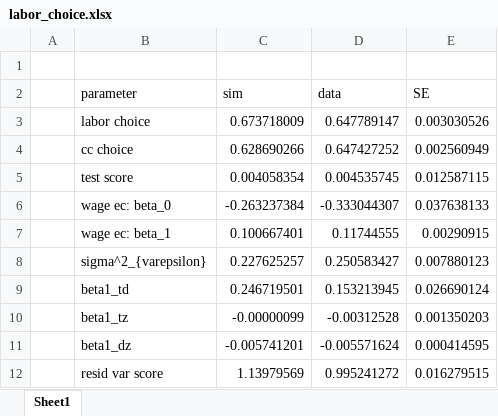
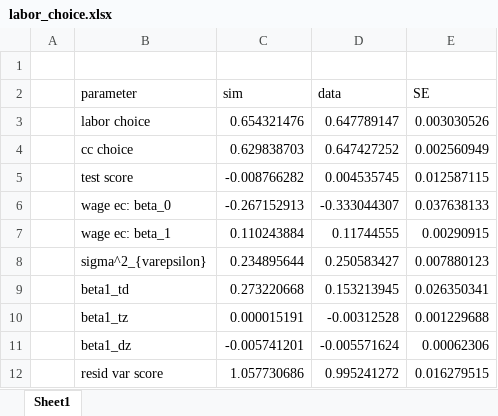
Before and after one commit to jorginho84/child-care-welfare, an Excel workbook: data/labor_choice.xlsx, sheet Sheet1, drawn as a sheet; values as stored, in another font and other column widths than the file's, no borders; the diff names each change by its address in the sheet, - before the commit and + after, or states it on an @@ line.

Commit message:
Fixed estimation
Fixed error in estimation code (was not calling right parameters). Fix other minor issues. New initial values for optimization

```diff
--- a/data/labor_choice.xlsx (sheet Sheet1)
+++ b/data/labor_choice.xlsx (sheet Sheet1)
-C3 (sim): 0.673718009
+C3 (sim): 0.654321476
-C4 (sim): 0.628690266
+C4 (sim): 0.629838703
-C5 (sim): 0.004058354
+C5 (sim): -0.008766282
-C6 (sim): -0.263237384
+C6 (sim): -0.267152913
-C7 (sim): 0.100667401
+C7 (sim): 0.110243884
-C8 (sim): 0.227625257
+C8 (sim): 0.234895644
-C9 (sim): 0.246719501
+C9 (sim): 0.273220668
-E9 (SE): 0.026690124
+E9 (SE): 0.026350341
-C10 (sim): -0.00000099
+C10 (sim): 0.000015191
-E10 (SE): 0.001350203
+E10 (SE): 0.001229688
-E11 (SE): 0.000414595
+E11 (SE): 0.00062306
-C12 (sim): 1.13979569
+C12 (sim): 1.057730686
```
Also changed, not shown: 7 other files.
